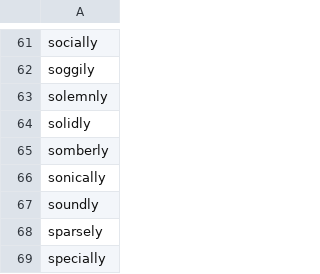
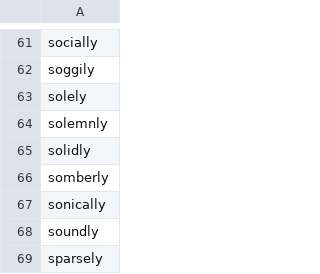
Before and after one commit to michaellavelle/language, a CSV file: adjective-adverb-pairs/src/main/resources/english/adjective-adverb-pairs/adverbs/en-GB/adverbs_s.csv, drawn as a sheet; only a part is shown, gaps mark what is left out; the shorter side is filled out with more unchanged rows.

Commit message:
Adding sole/solely and amending mapping logic

```diff
--- a/adjective-adverb-pairs/src/main/resources/english/adjective-adverb-pairs/adverbs/en-GB/adverbs_s.csv
+++ b/adjective-adverb-pairs/src/main/resources/english/adjective-adverb-pairs/adverbs/en-GB/adverbs_s.csv
@@ -62,2 +62,3 @@ socially
 soggily
+solely
 solemnly
```
Also changed, not shown: adjective-adverb-pairs/src/main/resources/english/adjective-adverb-pairs/adjectives/en-GB/adjectives_s.csv, 2 other files.
